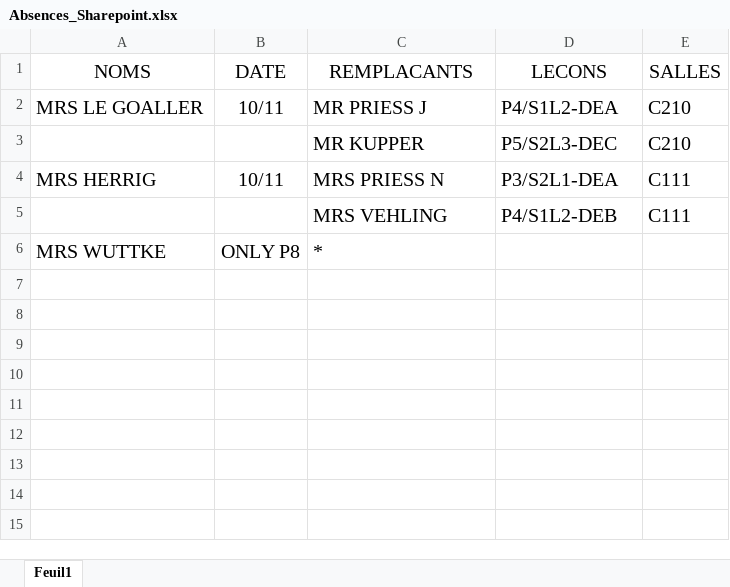
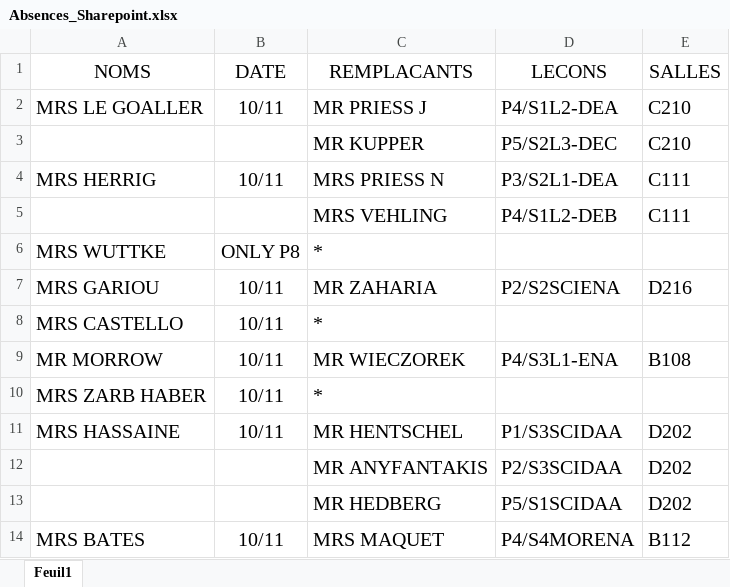
Before and after one commit to MAM-ICT-ADMIN/absences-sec, an Excel workbook: Absences_Sharepoint.xlsx, sheet Feuil1, drawn as a sheet; values as stored, in another font and other column widths than the file's, no borders; the diff names each change by its address in the sheet, - before the commit and + after, or states it on an @@ line.

Commit message:
MAJ absences 2026-11-10 08:00

```diff
--- a/Absences_Sharepoint.xlsx (sheet Feuil1)
+++ b/Absences_Sharepoint.xlsx (sheet Feuil1)
+row 7: MRS GARIOU | 10/11 | MR ZAHARIA | P2/S2SCIENA | D216
+row 8: MRS CASTELLO | 10/11 | *
+row 9: MR MORROW | 10/11 | MR WIECZOREK | P4/S3L1-ENA | B108
+row 10: MRS ZARB HABER | 10/11 | *
+row 11: MRS HASSAINE | 10/11 | MR HENTSCHEL | P1/S3SCIDAA | D202
+row 12:  |  | MR ANYFANTAKIS | P2/S3SCIDAA | D202
+row 13:  |  | MR HEDBERG | P5/S1SCIDAA | D202
+row 14: MRS BATES | 10/11 | MRS MAQUET | P4/S4MORENA | B112
```
